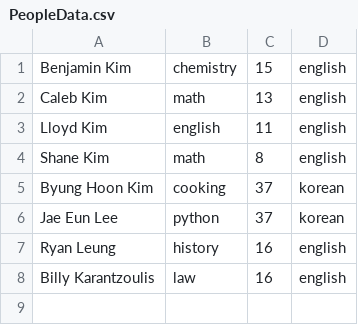
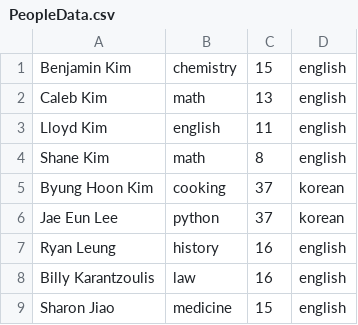
Before and after one commit to kimchi-5998/Citrohacks_Project, a CSV file: PeopleData.csv, drawn as a sheet; the diff names each change by its address in the sheet, - before the commit and + after, or states it on an @@ line.

```diff
--- a/PeopleData.csv
+++ b/PeopleData.csv
+row 9: Sharon Jiao | medicine | 15 | english
```
Also changed, not shown: 1 other file.
